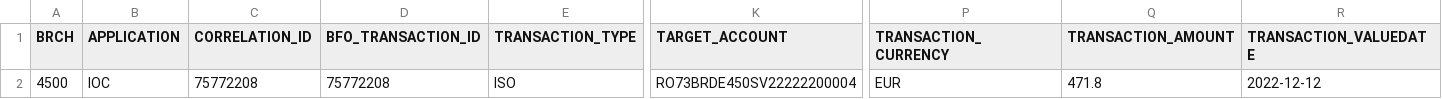
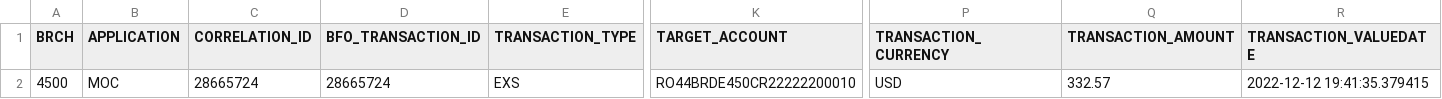
Before and after one commit to bb-mvp/kafka-pipeline, a CSV file: sample_data/payment.csv, drawn as a sheet; only a part is shown, gaps mark what is left out; the diff names each change by its address in the sheet, - before the commit and + after, or states it on an @@ line.

```diff
--- a/sample_data/payment.csv
+++ b/sample_data/payment.csv
-B2 (APPLICATION): IOC
+B2 (APPLICATION): MOC
-C2 (CORRELATION_ID): 75772208
+C2 (CORRELATION_ID): 28665724
-D2 (BFO_TRANSACTION_ID): 75772208
+D2 (BFO_TRANSACTION_ID): 28665724
-E2 (TRANSACTION_TYPE): ISO
+E2 (TRANSACTION_TYPE): EXS
-K2 (TARGET_ACCOUNT): RO73BRDE450SV22222200004
+K2 (TARGET_ACCOUNT): RO44BRDE450CR22222200010
-P2 (TRANSACTION_CURRENCY): EUR
+P2 (TRANSACTION_CURRENCY): USD
-Q2 (TRANSACTION_AMOUNT): 471.8
+Q2 (TRANSACTION_AMOUNT): 332.57
-R2 (TRANSACTION_VALUEDATE): 2022-12-12
+R2 (TRANSACTION_VALUEDATE): 2022-12-12 19:41:35.379415
```
Also changed, not shown: 2 other files.
